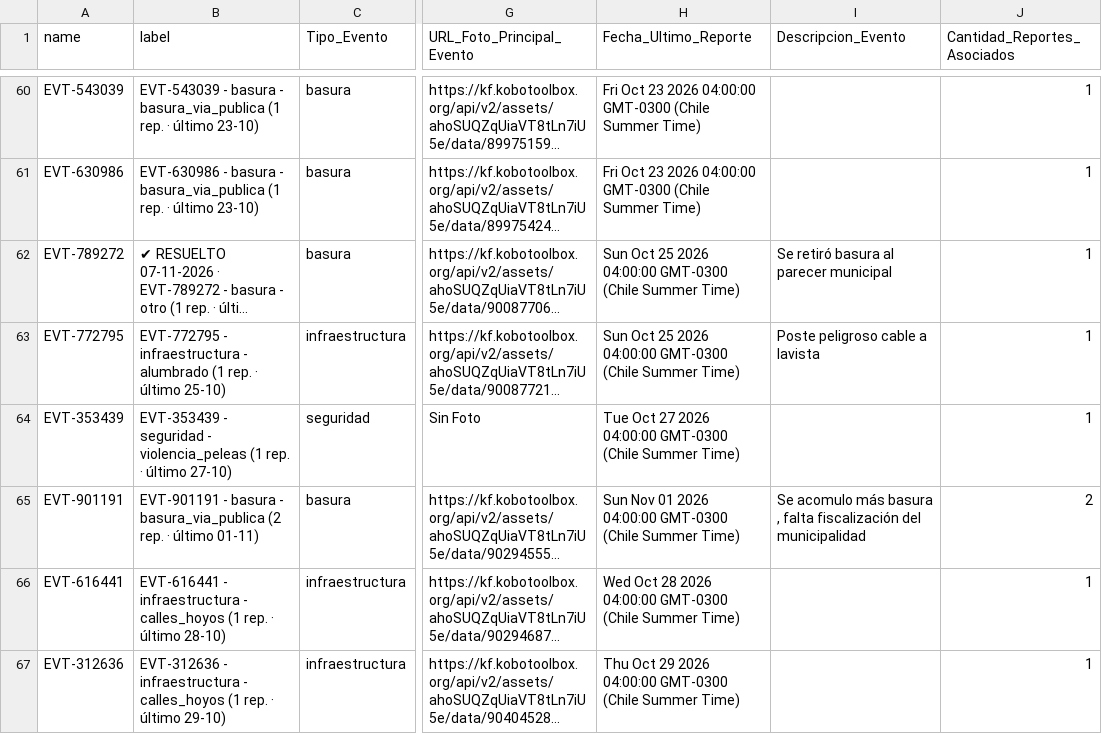
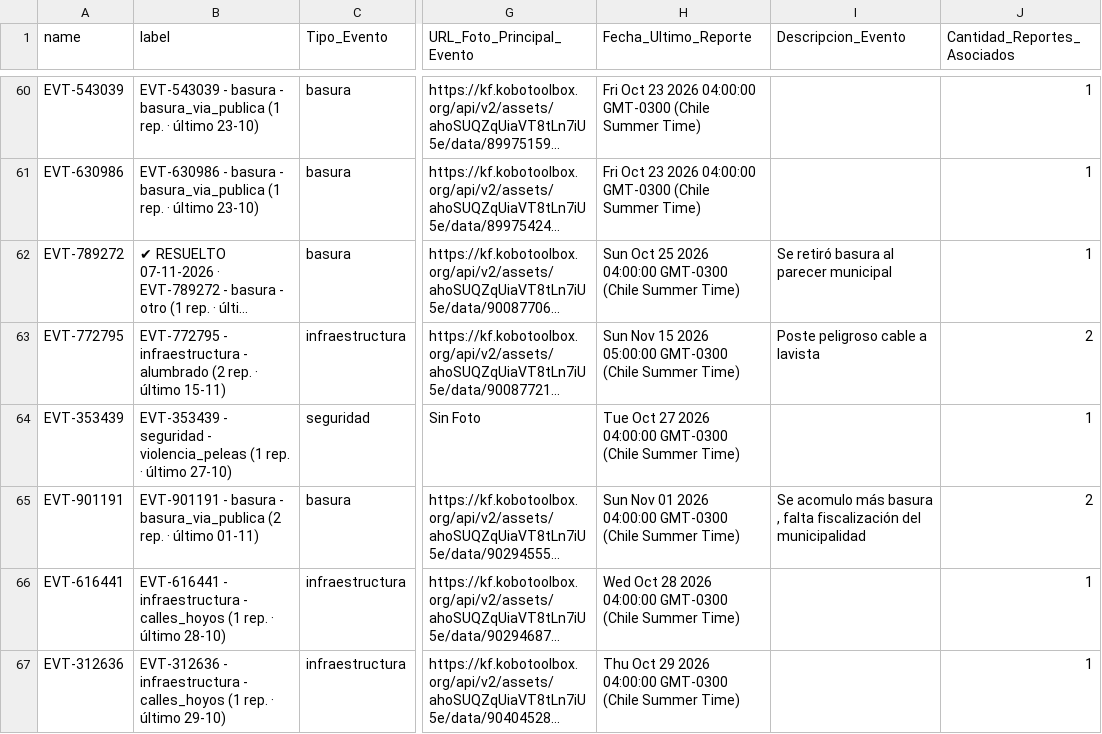
Before and after one commit to geoemprendimiento2026/observatorio-datos, a CSV file: eventos_fiscalizacion.csv, drawn as a sheet; only a part is shown, gaps mark what is left out; long unchanged cells end in …; the diff names each change by its address in the sheet, - before the commit and + after, or states it on an @@ line.

Commit message:
Actualiza eventos_fiscalizacion.csv — 2026-11-15T21:58:22.825Z

```diff
--- a/eventos_fiscalizacion.csv
+++ b/eventos_fiscalizacion.csv
-B63 (label): …- alumbrado (1 rep. · último 25-10)
+B63 (label): …- alumbrado (2 rep. · último 15-11)
-H63 (Fecha_Ultimo_Reporte): Sun Oct 25 2026 04:00:00 GMT-0300 (Chile…
+H63 (Fecha_Ultimo_Reporte): Sun Nov 15 2026 05:00:00 GMT-0300 (Chile…
-J63 (Cantidad_Reportes_Asociados): 1
+J63 (Cantidad_Reportes_Asociados): 2
```
